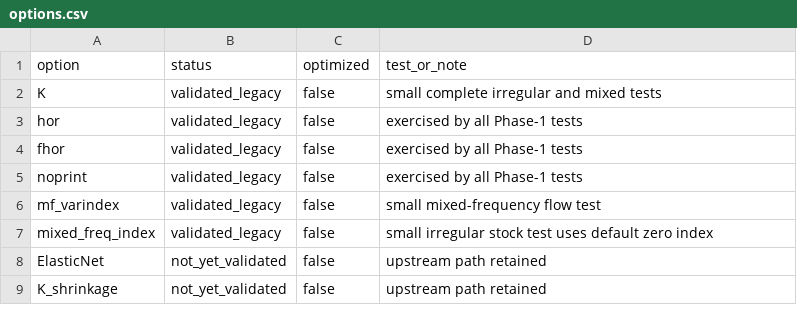
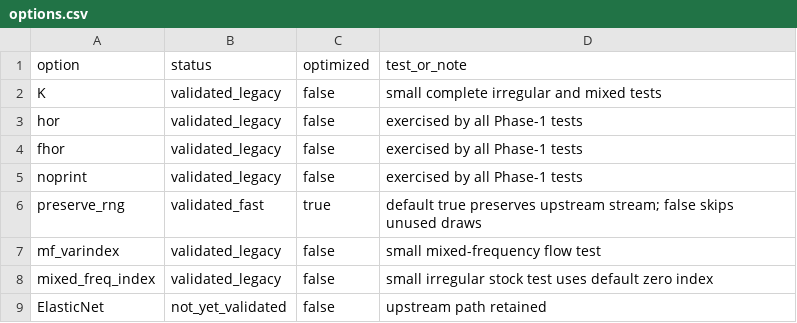
Before and after one commit to cschesch/FastBVAR, a CSV file: compatibility/options.csv, drawn as a sheet; only a part is shown; the shorter side is filled out with more unchanged rows.

```diff
--- a/compatibility/options.csv
+++ b/compatibility/options.csv
@@ -5,2 +5,3 @@ fhor,validated_legacy,false,exercised by all Phase-1 tests
 noprint,validated_legacy,false,exercised by all Phase-1 tests
+preserve_rng,validated_fast,true,default true preserves upstream stream; false skips unused draws
 mf_varindex,validated_legacy,false,small mixed-frequency flow test
```
Also changed, not shown: benchmarks/results/innovation_cholesky_matlab.csv, 14 other files.
